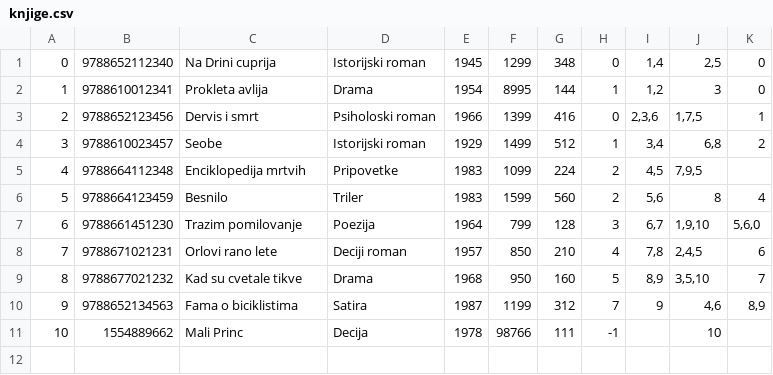
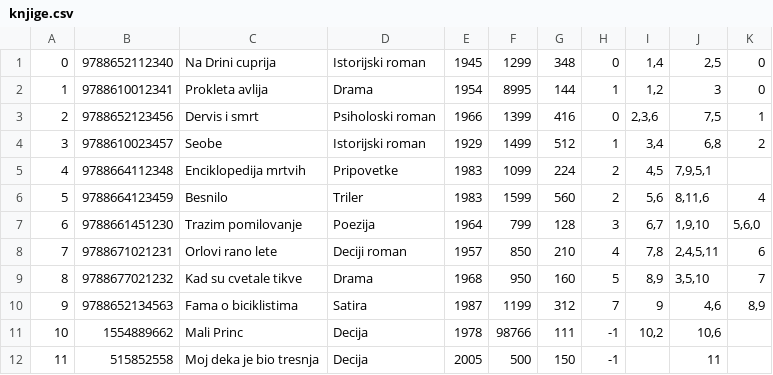
Before and after one commit to dacyrsh/SajamKnjiga, a CSV file: Core/Data/knjige.csv, drawn as a sheet.

```diff
--- a/Core/Data/knjige.csv
+++ b/Core/Data/knjige.csv
@@ -2,10 +2,11 @@
 1|9788610012341|Prokleta avlija|Drama|1954|8995|144|1|1,2|3|0
-2|9788652123456|Dervis i smrt|Psiholoski roman|1966|1399|416|0|2,3,6|1,7,5|1
+2|9788652123456|Dervis i smrt|Psiholoski roman|1966|1399|416|0|2,3,6|7,5|1
 3|9788610023457|Seobe|Istorijski roman|1929|1499|512|1|3,4|6,8|2
-4|9788664112348|Enciklopedija mrtvih|Pripovetke|1983|1099|224|2|4,5|7,9,5|
-5|9788664123459|Besnilo|Triler|1983|1599|560|2|5,6|8|4
+4|9788664112348|Enciklopedija mrtvih|Pripovetke|1983|1099|224|2|4,5|7,9,5,1|
+5|9788664123459|Besnilo|Triler|1983|1599|560|2|5,6|8,11,6|4
 6|9788661451230|Trazim pomilovanje|Poezija|1964|799|128|3|6,7|1,9,10|5,6,0
-7|9788671021231|Orlovi rano lete|Deciji roman|1957|850|210|4|7,8|2,4,5|6
+7|9788671021231|Orlovi rano lete|Deciji roman|1957|850|210|4|7,8|2,4,5,11|6
 8|9788677021232|Kad su cvetale tikve|Drama|1968|950|160|5|8,9|3,5,10|7
 9|9788652134563|Fama o biciklistima|Satira|1987|1199|312|7|9|4,6|8,9
-10|1554889662|Mali Princ|Decija|1978|98766|111|-1||10|
+10|1554889662|Mali Princ|Decija|1978|98766|111|-1|10,2|10,6|
+11|515852558|Moj deka je bio tresnja|Decija|2005|500|150|-1||11|
```
Also changed, not shown: Core/Data/kupovina.csv, Core/Data/posetioci.csv.
